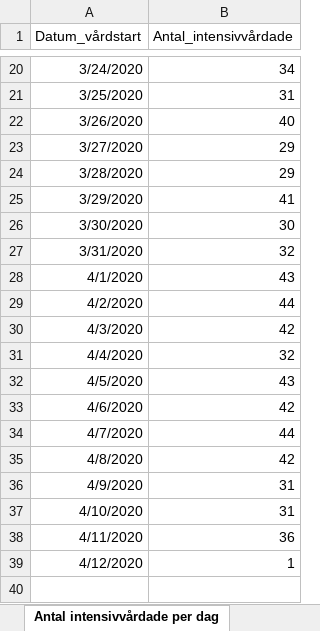
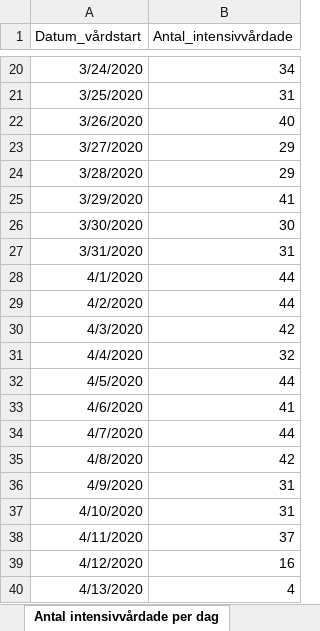
Before and after one commit to Frallmeister/covid19, an Excel workbook: Folkhalsomyndigheten_Covid19.xlsx, sheet Antal intensivvårdade per dag, drawn as a sheet; only a part is shown, gaps mark what is left out; values as stored, in another font and other column widths than the file's, no borders; the diff names each change by its address in the sheet, - before the commit and + after, or states it on an @@ line.

```diff
--- a/Folkhalsomyndigheten_Covid19.xlsx (sheet Antal intensivvårdade per dag)
+++ b/Folkhalsomyndigheten_Covid19.xlsx (sheet Antal intensivvårdade per dag)
-B27 (Antal_intensivvårdade): 32
+B27 (Antal_intensivvårdade): 31
-B28 (Antal_intensivvårdade): 43
+B28 (Antal_intensivvårdade): 44
-B32 (Antal_intensivvårdade): 43
+B32 (Antal_intensivvårdade): 44
-B33 (Antal_intensivvårdade): 42
+B33 (Antal_intensivvårdade): 41
-B38 (Antal_intensivvårdade): 36
+B38 (Antal_intensivvårdade): 37
-B39 (Antal_intensivvårdade): 1
+B39 (Antal_intensivvårdade): 16
+row 40: 4/13/2020 | 4
```
Also changed, not shown: sheet Totalt antal per region, sheet Antal per dag region, sheet Totalt antal per åldersgrupp, sheet Antal avlidna per dag, sheet Totalt antal per kön, other sheet tabs, 1 other file.
